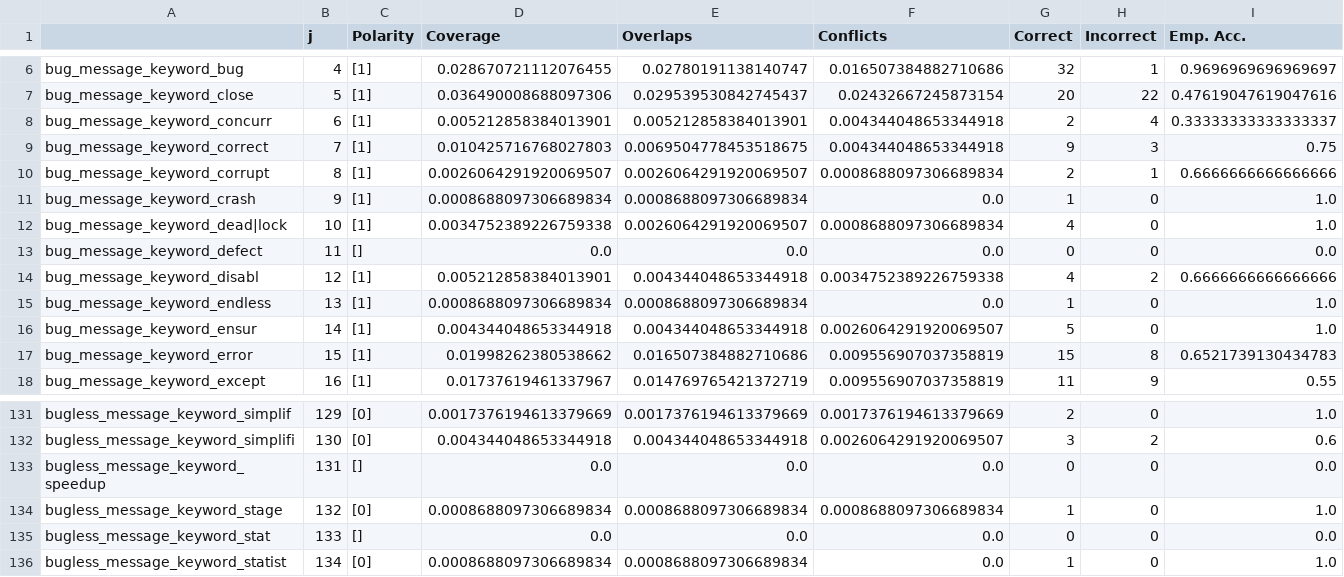
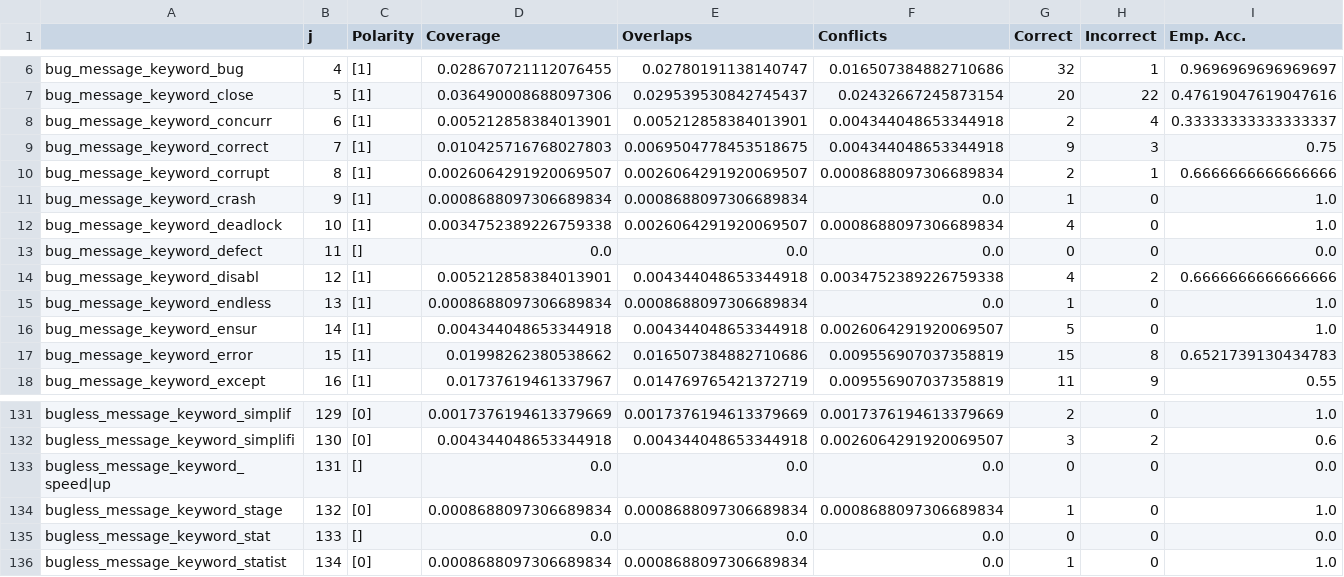
Before and after one commit to giganticode/bohr, a CSV file: generated/message/analysis_1151_commits.csv, drawn as a sheet; only a part is shown, gaps mark what is left out.

```diff
--- a/generated/message/analysis_1151_commits.csv
+++ b/generated/message/analysis_1151_commits.csv
@@ -11,3 +11,3 @@ bug_message_keyword_corrupt,8,[1],0.0026064291920069507,0.0026064291920069507,0.
 bug_message_keyword_crash,9,[1],0.0008688097306689834,0.0008688097306689834,0.0,1,0,1.0
-bug_message_keyword_dead|lock,10,[1],0.0034752389226759338,0.0026064291920069507,0.0008688097306689834,4,0,1.0
+bug_message_keyword_deadlock,10,[1],0.0034752389226759338,0.0026064291920069507,0.0008688097306689834,4,0,1.0
 bug_message_keyword_defect,11,[],0.0,0.0,0.0,0,0,0.0
@@ -132,3 +132,3 @@ bugless_message_keyword_simplif,129,[0],0.0017376194613379669,0.0017376194613379
 bugless_message_keyword_simplifi,130,[0],0.004344048653344918,0.004344048653344918,0.0026064291920069507,3,2,0.6
-bugless_message_keyword_speedup,131,[],0.0,0.0,0.0,0,0,0.0
+bugless_message_keyword_speed|up,131,[],0.0,0.0,0.0,0,0,0.0
 bugless_message_keyword_stage,132,[0],0.0008688097306689834,0.0008688097306689834,0.0008688097306689834,1,0,1.0
```
Also changed, not shown: generated/message/analysis_berger.csv, generated/message/analysis_herzig.csv, 25 other files.
